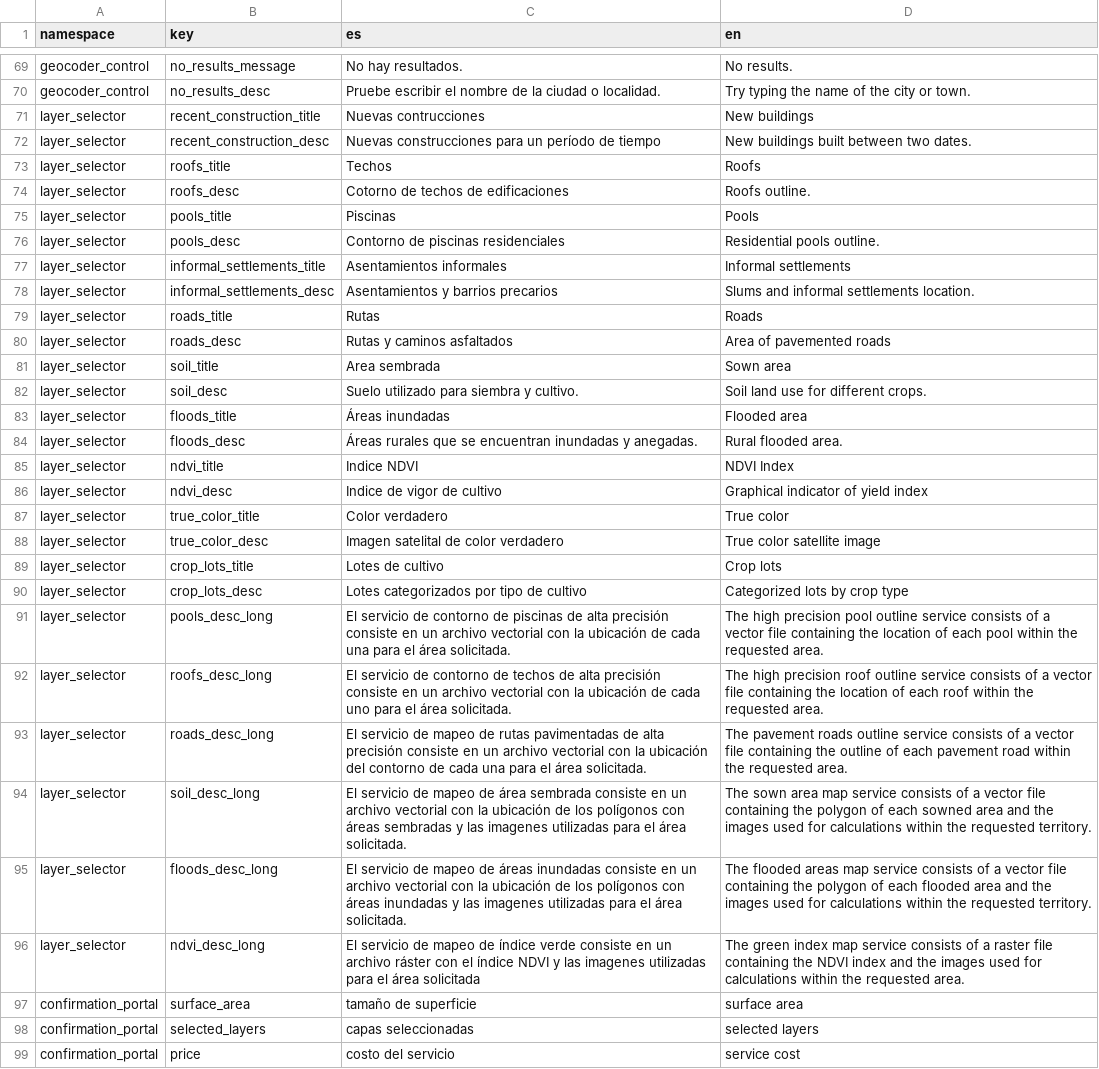
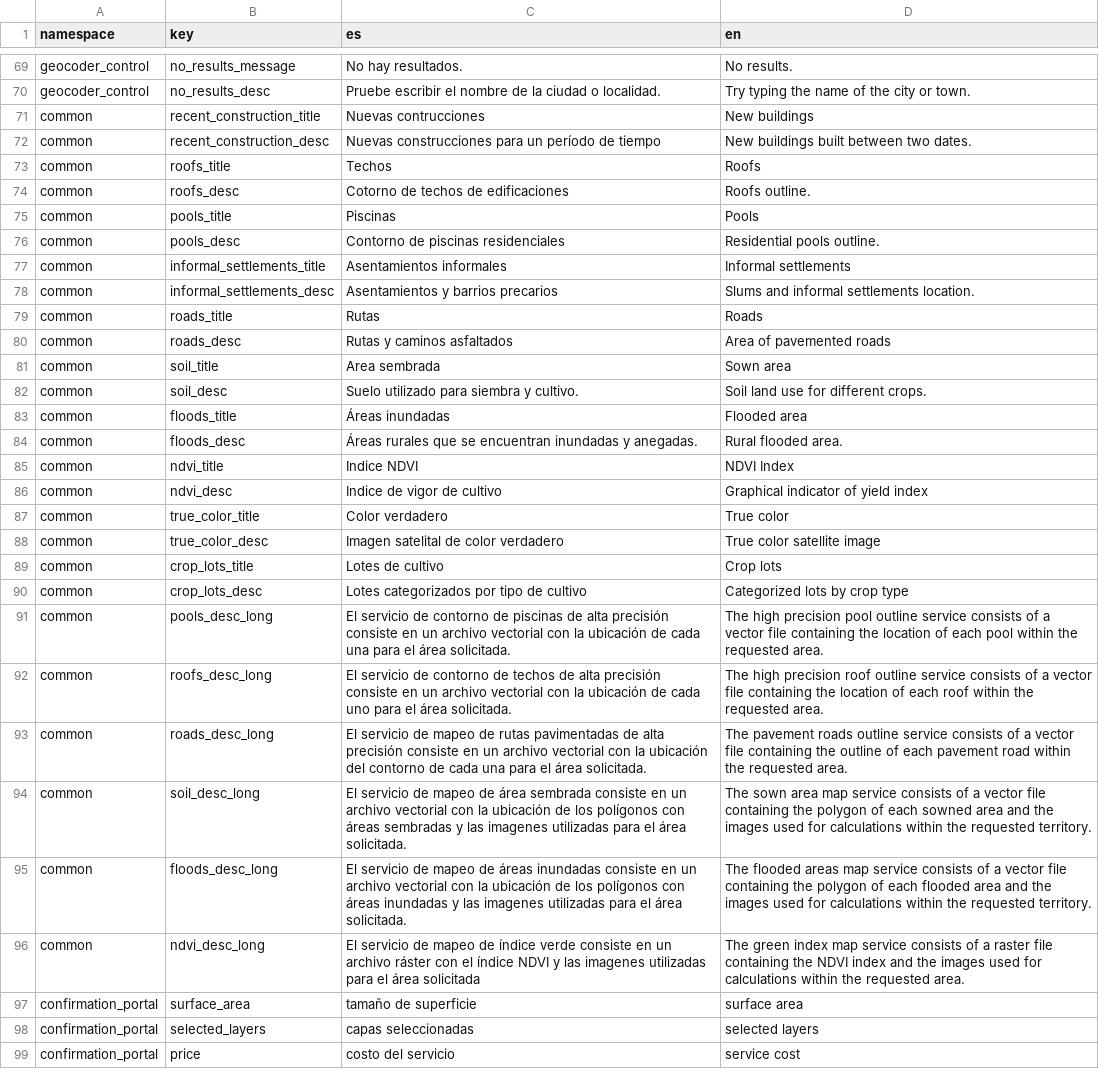
Before and after one commit to dymaxionlabs/analytics-frontend, a CSV file: i18n.csv, drawn as a sheet; only a part is shown, gaps mark what is left out; the diff covers the shown part only; the diff names each change by its address in the sheet, - before the commit and + after, or states it on an @@ line.

```diff
--- a/i18n.csv
+++ b/i18n.csv
-A71:A96 (namespace): layer_selector
+A71:A96 (namespace): common
```
Also changed, not shown: 12 added rows and 2 edited cells elsewhere in this file, 11 other files.
